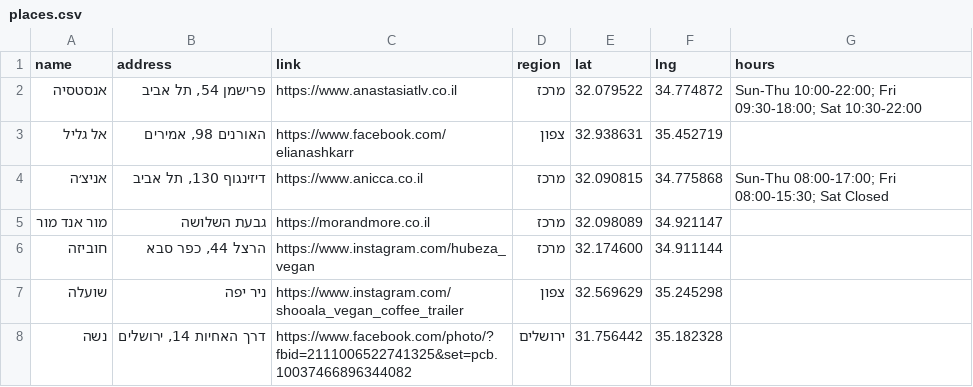
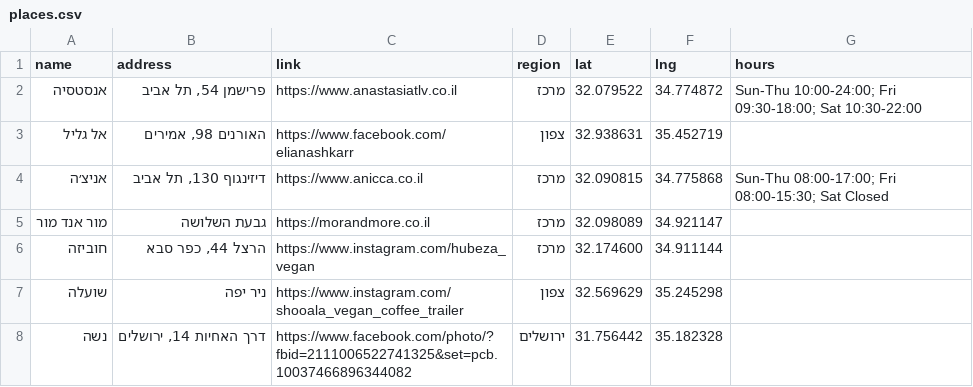
Before and after one commit to gilkremer123/vegan, a CSV file: places.csv, drawn as a sheet; only a part is shown.

Commit message:
feat: add filter for open places and update styles for search functionality

```diff
--- a/places.csv
+++ b/places.csv
@@ -1,3 +1,3 @@
 name,address,link,region,lat,lng,hours
-"אנסטסיה","פרישמן 54, תל אביב","https://www.anastasiatlv.co.il","מרכז",32.079522,34.774872,"Sun-Thu 10:00-22:00; Fri 09:30-18:00; Sat 10:30-22:00"
+"אנסטסיה","פרישמן 54, תל אביב","https://www.anastasiatlv.co.il","מרכז",32.079522,34.774872,"Sun-Thu 10:00-24:00; Fri 09:30-18:00; Sat 10:30-22:00"
 "אל גליל","האורנים 98, אמירים","https://www.facebook.com/elianashkarr","צפון",32.938631,35.452719,""
```
Also changed, not shown: 3 other files.
